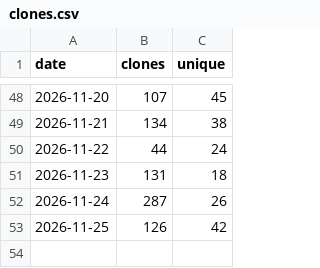
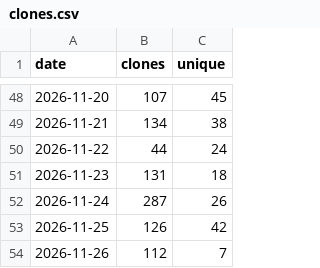
Before and after one commit to MohammedEl-sayedAhmed/sedjem, a CSV file: clones.csv, drawn as a sheet; only a part is shown, gaps mark what is left out.

```diff
--- a/clones.csv
+++ b/clones.csv
@@ -53 +53,2 @@ date,clones,unique
 2026-11-25,126,42
+2026-11-26,112,7
```
Also changed, not shown: downloads.csv, referrers.csv, 7 other files.
